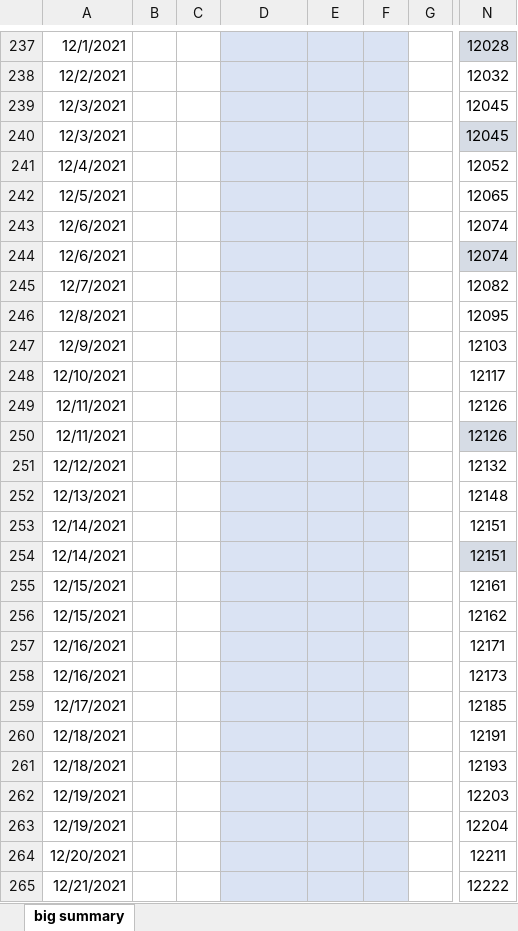
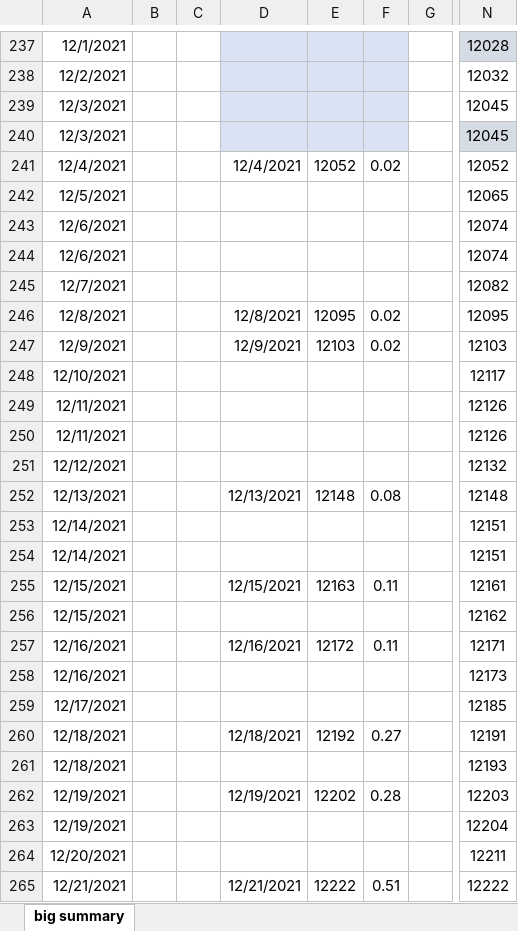
Before and after one commit to Metropolitan-Council/covid-poops, an Excel workbook: data/raw-variant-data.xlsx, sheet big summary, drawn as a sheet; only a part is shown, gaps mark what is left out; values as stored, in another font and other column widths than the file's, no borders; charts and pictures not drawn; the diff covers the shown part only; the diff names each change by its address in the sheet, - before the commit and + after, or states it on an @@ line.

Commit message:
new variant data

```diff
--- a/data/raw-variant-data.xlsx (sheet big summary)
+++ b/data/raw-variant-data.xlsx (sheet big summary)
-D241: (empty)
+D241: 12/4/2021
-D241:F265 fill: #DAE3F3
+D241:F265 fill: none
-E241: (empty)
+E241: 12052
-F241: (empty)
+F241: 0.02
-N244 fill: #D6DCE5
+N244 fill: none
-D246: (empty)
+D246: 12/8/2021
-E246: (empty)
+E246: 12095
-F246:F247: (empty)
+F246:F247: 0.02
-D247: (empty)
+D247: 12/9/2021
-E247: (empty)
+E247: 12103
-N250 fill: #D6DCE5
+N250 fill: none
-D252: (empty)
+D252: 12/13/2021
-E252: (empty)
+E252: 12148
-F252: (empty)
+F252: 0.08
-N254 fill: #D6DCE5
+N254 fill: none
-D255: (empty)
+D255: 12/15/2021
-E255: (empty)
+E255: 12163
-F255: (empty)
+F255: 0.11
-D257: (empty)
+D257: 12/16/2021
-E257: (empty)
+E257: 12172
-F257: (empty)
+F257: 0.11
-D260: (empty)
+D260: 12/18/2021
-E260: (empty)
+E260: 12192
-F260: (empty)
+F260: 0.27
-D262: (empty)
+D262: 12/19/2021
-E262: (empty)
+E262: 12202
-F262: (empty)
+F262: 0.28
-D265: (empty)
+D265: 12/21/2021
-E265: (empty)
+E265: 12222
-F265: (empty)
+F265: 0.51
```
Also changed, not shown: 3 added rows, 11 removed rows, 46 edited cells and cell formats elsewhere in this sheet, charts or pictures, 10 other files.
